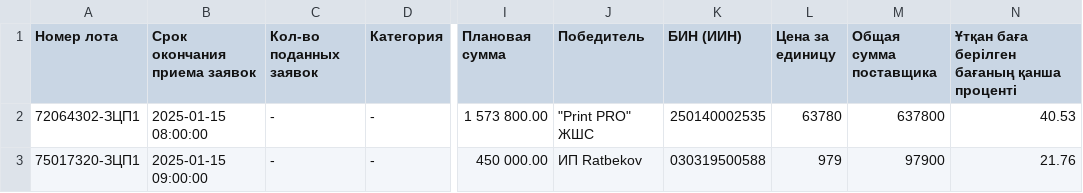
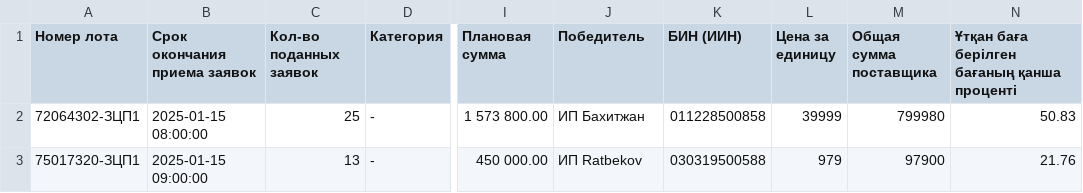
Before and after one commit to Amanchik0/parser-gos, a CSV file: combined.csv, drawn as a sheet; only a part is shown, gaps mark what is left out; the diff names each change by its address in the sheet, - before the commit and + after, or states it on an @@ line.

```diff
--- a/combined.csv
+++ b/combined.csv
-C2 (Кол-во поданных заявок): -
+C2 (Кол-во поданных заявок): 25
-J2 (Победитель): "Print PRO" ЖШС
+J2 (Победитель): ИП Бахитжан
-K2 (БИН (ИИН)): 250140002535
+K2 (БИН (ИИН)): 011228500858
-L2 (Цена за единицу): 63780
+L2 (Цена за единицу): 39999
-M2 (Общая сумма поставщика): 637800
+M2 (Общая сумма поставщика): 799980
-N2: 40.53
+N2: 50.83
-C3 (Кол-во поданных заявок): -
+C3 (Кол-во поданных заявок): 13
```
Also changed, not shown: 1 other file.
